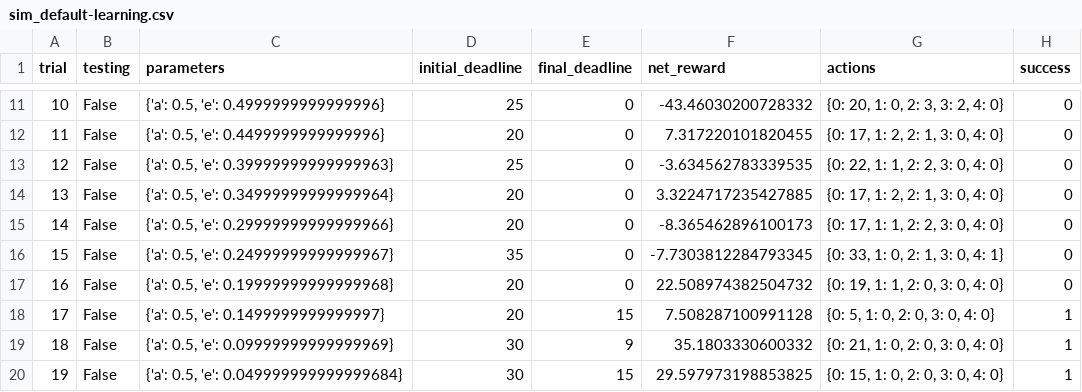
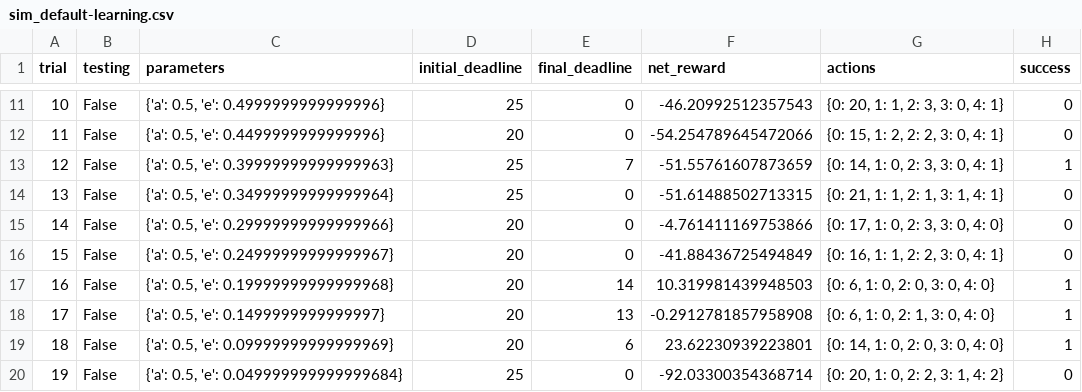
Before and after one commit to derasor/ML_4_Reinforcement_Learning, a CSV file: smartcab/logs/sim_default-learning.csv, drawn as a sheet; only a part is shown, gaps mark what is left out; the diff covers the shown part only.

```diff
--- a/smartcab/logs/sim_default-learning.csv
+++ b/smartcab/logs/sim_default-learning.csv
@@ -11,10 +11,10 @@ trial,testing,parameters,initial_deadline,final_deadline,net_reward,actions,succ
-10,False,"{'a': 0.5, 'e': 0.4999999999999996}",25,0,-43.46030200728332,"{0: 20, 1: 0, 2: 3, 3: 2, 4: 0}",0
-11,False,"{'a': 0.5, 'e': 0.4499999999999996}",20,0,7.317220101820455,"{0: 17, 1: 2, 2: 1, 3: 0, 4: 0}",0
-12,False,"{'a': 0.5, 'e': 0.39999999999999963}",25,0,-3.634562783339535,"{0: 22, 1: 1, 2: 2, 3: 0, 4: 0}",0
-13,False,"{'a': 0.5, 'e': 0.34999999999999964}",20,0,3.3224717235427885,"{0: 17, 1: 2, 2: 1, 3: 0, 4: 0}",0
-14,False,"{'a': 0.5, 'e': 0.29999999999999966}",20,0,-8.365462896100173,"{0: 17, 1: 1, 2: 2, 3: 0, 4: 0}",0
-15,False,"{'a': 0.5, 'e': 0.24999999999999967}",35,0,-7.7303812284793345,"{0: 33, 1: 0, 2: 1, 3: 0, 4: 1}",0
-16,False,"{'a': 0.5, 'e': 0.19999999999999968}",20,0,22.508974382504732,"{0: 19, 1: 1, 2: 0, 3: 0, 4: 0}",0
-17,False,"{'a': 0.5, 'e': 0.1499999999999997}",20,15,7.508287100991128,"{0: 5, 1: 0, 2: 0, 3: 0, 4: 0}",1
-18,False,"{'a': 0.5, 'e': 0.09999999999999969}",30,9,35.1803330600332,"{0: 21, 1: 0, 2: 0, 3: 0, 4: 0}",1
-19,False,"{'a': 0.5, 'e': 0.049999999999999684}",30,15,29.597973198853825,"{0: 15, 1: 0, 2: 0, 3: 0, 4: 0}",1
+10,False,"{'a': 0.5, 'e': 0.4999999999999996}",25,0,-46.20992512357543,"{0: 20, 1: 1, 2: 3, 3: 0, 4: 1}",0
+11,False,"{'a': 0.5, 'e': 0.4499999999999996}",20,0,-54.254789645472066,"{0: 15, 1: 2, 2: 2, 3: 0, 4: 1}",0
+12,False,"{'a': 0.5, 'e': 0.39999999999999963}",25,7,-51.55761607873659,"{0: 14, 1: 0, 2: 3, 3: 0, 4: 1}",1
+13,False,"{'a': 0.5, 'e': 0.34999999999999964}",25,0,-51.61488502713315,"{0: 21, 1: 1, 2: 1, 3: 1, 4: 1}",0
+14,False,"{'a': 0.5, 'e': 0.29999999999999966}",20,0,-4.761411169753866,"{0: 17, 1: 0, 2: 3, 3: 0, 4: 0}",0
+15,False,"{'a': 0.5, 'e': 0.24999999999999967}",20,0,-41.88436725494849,"{0: 16, 1: 1, 2: 2, 3: 0, 4: 1}",0
+16,False,"{'a': 0.5, 'e': 0.19999999999999968}",20,14,10.319981439948503,"{0: 6, 1: 0, 2: 0, 3: 0, 4: 0}",1
+17,False,"{'a': 0.5, 'e': 0.1499999999999997}",20,13,-0.2912781857958908,"{0: 6, 1: 0, 2: 1, 3: 0, 4: 0}",1
+18,False,"{'a': 0.5, 'e': 0.09999999999999969}",20,6,23.62230939223801,"{0: 14, 1: 0, 2: 0, 3: 0, 4: 0}",1
+19,False,"{'a': 0.5, 'e': 0.049999999999999684}",25,0,-92.03300354368714,"{0: 20, 1: 0, 2: 2, 3: 1, 4: 2}",0
```
Also changed, not shown: 80 edited cells elsewhere in this file, 6 other files.
